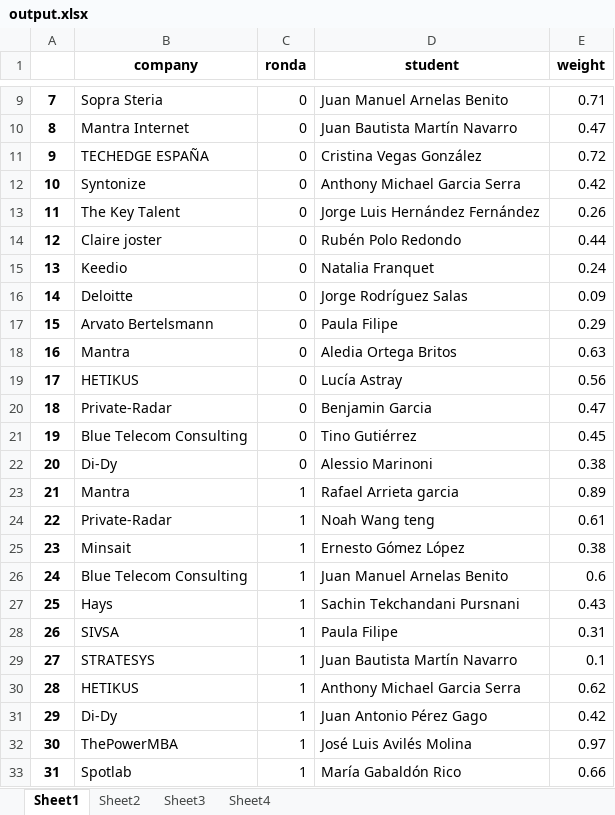
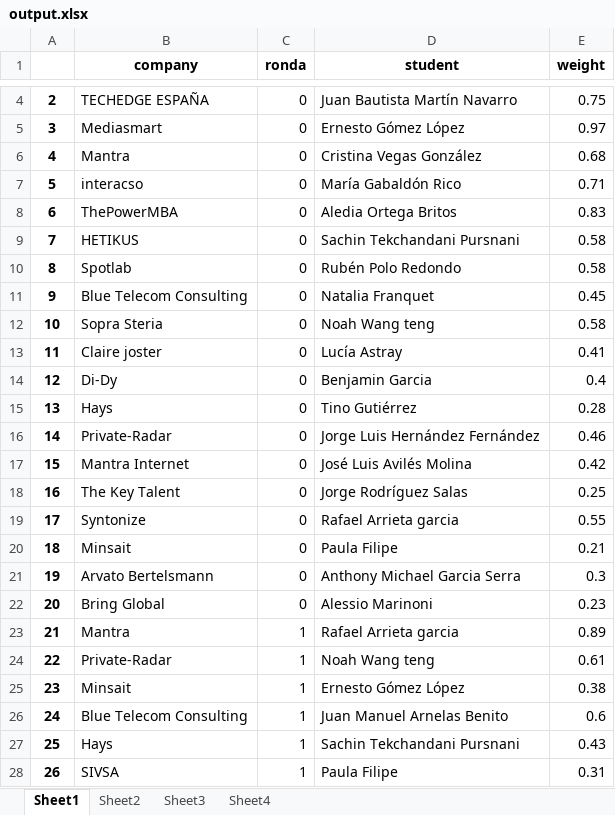
Before and after one commit to albertogcmr/hiring-week-IH-tinder-matching, an Excel workbook: output/output.xlsx, sheet Sheet1, drawn as a sheet; only a part is shown, gaps mark what is left out; the shorter side is filled out with more unchanged rows; values as stored, in another font and other column widths than the file's, no borders; removed rows and columns are numbered as before the commit, all else as after; the diff covers the shown part only; the diff names each change by its address in the sheet, - before the commit and + after, or states it on an @@ line.

```diff
--- a/output/output.xlsx (sheet Sheet1)
+++ b/output/output.xlsx (sheet Sheet1)
@@ column A renumbered between rows 2 and 219 @@
-row 9: 7 | Sopra Steria | 0 | Juan Manuel Arnelas Benito | 0.71
-row 10: 8 | Mantra Internet | 0 | Juan Bautista Martín Navarro | 0.47
-D4 (student): Cristina Vegas González
+D4 (student): Juan Bautista Martín Navarro
-E4 (weight): 0.72
+E4 (weight): 0.75
-row 12: 10 | Syntonize | 0 | Anthony Michael Garcia Serra | 0.42
-row 13: 11 | The Key Talent | 0 | Jorge Luis Hernández Fernández | 0.26
-row 14: 12 | Claire joster | 0 | Rubén Polo Redondo | 0.44
-row 15: 13 | Keedio | 0 | Natalia Franquet | 0.24
-row 16: 14 | Deloitte | 0 | Jorge Rodríguez Salas | 0.09
-row 17: 15 | Arvato Bertelsmann | 0 | Paula Filipe | 0.29
+row 5: 3 | Mediasmart | 0 | Ernesto Gómez López | 0.97
-D6 (student): Aledia Ortega Britos
+D6 (student): Cristina Vegas González
-E6 (weight): 0.63
+E6 (weight): 0.68
+row 7: 5 | interacso | 0 | María Gabaldón Rico | 0.71
+row 8: 6 | ThePowerMBA | 0 | Aledia Ortega Britos | 0.83
-D9 (student): Lucía Astray
+D9 (student): Sachin Tekchandani Pursnani
-E9 (weight): 0.56
+E9 (weight): 0.58
-row 20: 18 | Private-Radar | 0 | Benjamin Garcia | 0.47
+row 10: 8 | Spotlab | 0 | Rubén Polo Redondo | 0.58
-D11 (student): Tino Gutiérrez
+D11 (student): Natalia Franquet
+row 12: 10 | Sopra Steria | 0 | Noah Wang teng | 0.58
+row 13: 11 | Claire joster | 0 | Lucía Astray | 0.41
-D14 (student): Alessio Marinoni
+D14 (student): Benjamin Garcia
-E14 (weight): 0.38
+E14 (weight): 0.4
+row 15: 13 | Hays | 0 | Tino Gutiérrez | 0.28
+row 16: 14 | Private-Radar | 0 | Jorge Luis Hernández Fernández | 0.46
+row 17: 15 | Mantra Internet | 0 | José Luis Avilés Molina | 0.42
+row 18: 16 | The Key Talent | 0 | Jorge Rodríguez Salas | 0.25
+row 19: 17 | Syntonize | 0 | Rafael Arrieta garcia | 0.55
+row 20: 18 | Minsait | 0 | Paula Filipe | 0.21
+row 21: 19 | Arvato Bertelsmann | 0 | Anthony Michael Garcia Serra | 0.3
+row 22: 20 | Bring Global | 0 | Alessio Marinoni | 0.23
```
Also changed, not shown: other rows of this sheet, sheet Sheet3, sheet Sheet2, 6 other files.
